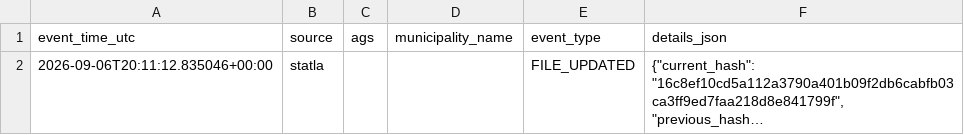
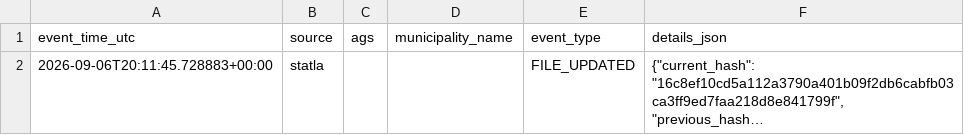
Before and after one commit to volzinnovation/wahl-monitor.de, a CSV file: data/2026-lsa/reports/latest_events.csv, drawn as a sheet; long unchanged cells end in …; the diff names each change by its address in the sheet, - before the commit and + after, or states it on an @@ line.

```diff
--- a/data/2026-lsa/reports/latest_events.csv
+++ b/data/2026-lsa/reports/latest_events.csv
-A2 (event_time_utc): 2026-09-06T20:11:12.835046+00:00
+A2 (event_time_utc): 2026-09-06T20:11:45.728883+00:00
```
Also changed, not shown: 6 other files.
